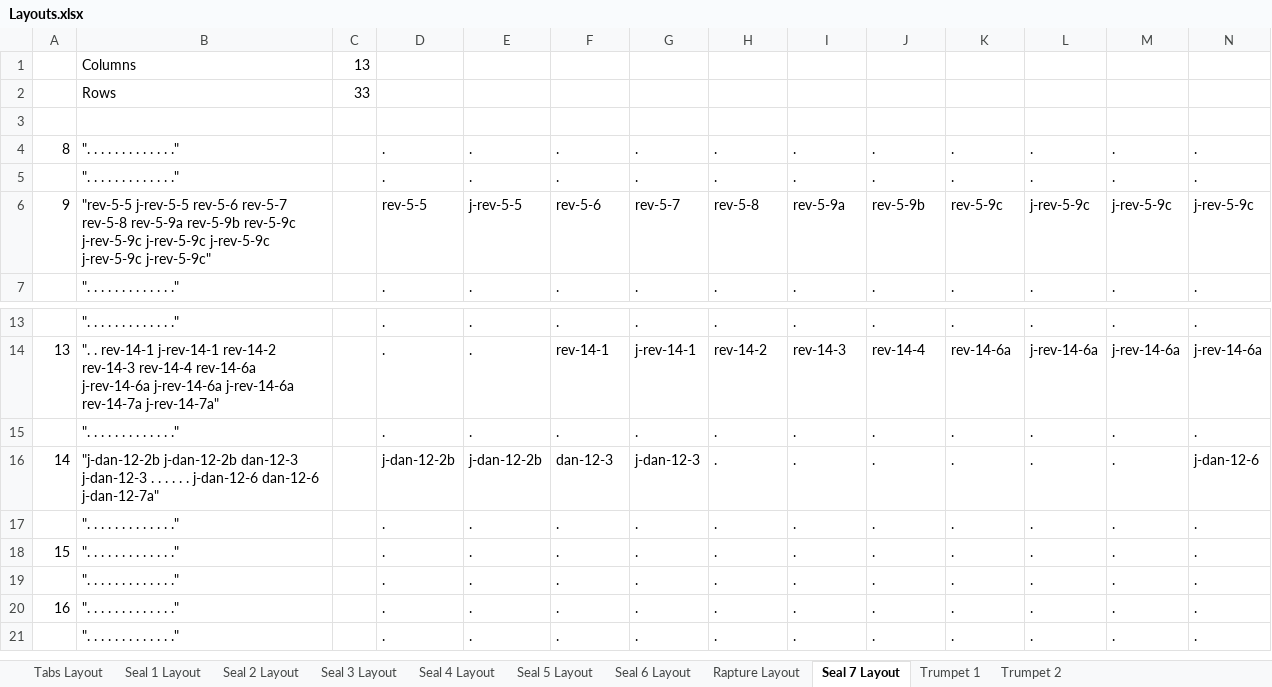
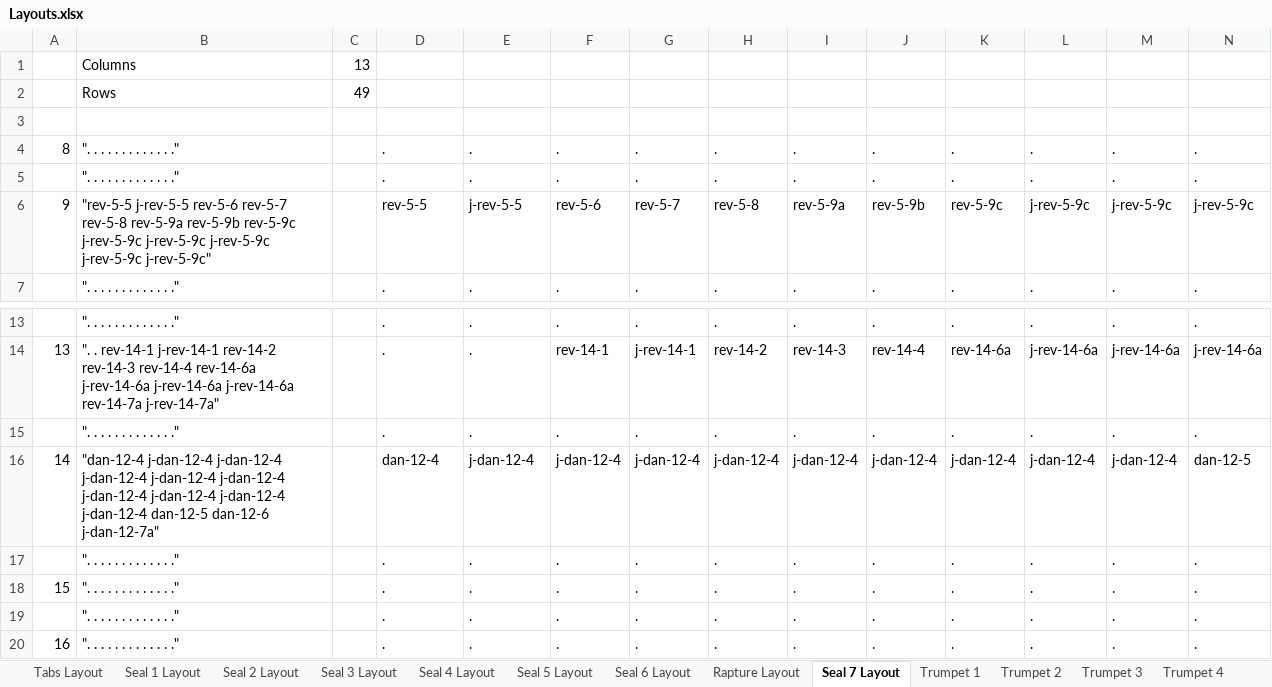
Before and after one commit to Jaco-Campher/GodOnly, an Excel workbook: Go/Data/Layouts.xlsx, sheet Seal 7 Layout, drawn as a sheet; only a part is shown, gaps mark what is left out; the shorter side is filled out with more unchanged rows; values as stored, in another font and other column widths than the file's, no borders; the diff covers the shown part only; the diff names each change by its address in the sheet, - before the commit and + after, or states it on an @@ line.

```diff
--- a/Go/Data/Layouts.xlsx (sheet Seal 7 Layout)
+++ b/Go/Data/Layouts.xlsx (sheet Seal 7 Layout)
+sheet tab: Trumpet 3
+sheet tab: Trumpet 4
-C2: 33
+C2: 49
-B16: "j-dan-12-2b j-dan-12-2b dan-12-3 j-dan-12-3 . . . . . . j-dan-12-6 dan-12-6 j-dan-12-7a"
+B16: "dan-12-4 j-dan-12-4 j-dan-12-4 j-dan-12-4 j-dan-12-4 j-dan-12-4 j-dan-12-4 j-dan-12-4 j-dan-12-4 j-dan-12-4 dan-12-5 dan-12-6 j-dan-12-7a"
-D16: j-dan-12-2b
+D16: dan-12-4
-E16: j-dan-12-2b
+E16: j-dan-12-4
-F16: dan-12-3
+F16: j-dan-12-4
-G16: j-dan-12-3
+G16: j-dan-12-4
-H16: .
+H16: j-dan-12-4
-I16: .
+I16: j-dan-12-4
-J16: .
+J16: j-dan-12-4
-K16: .
+K16: j-dan-12-4
-L16: .
+L16: j-dan-12-4
-M16: .
+M16: j-dan-12-4
-N16: j-dan-12-6
+N16: dan-12-5
```
Also changed, not shown: 9 added rows, 9 removed rows and 116 edited cells elsewhere in this sheet, sheet Rapture Layout, sheet Tabs Layout, sheet Trumpet 2, sheet Seal 4 Layout, 19 other files.
